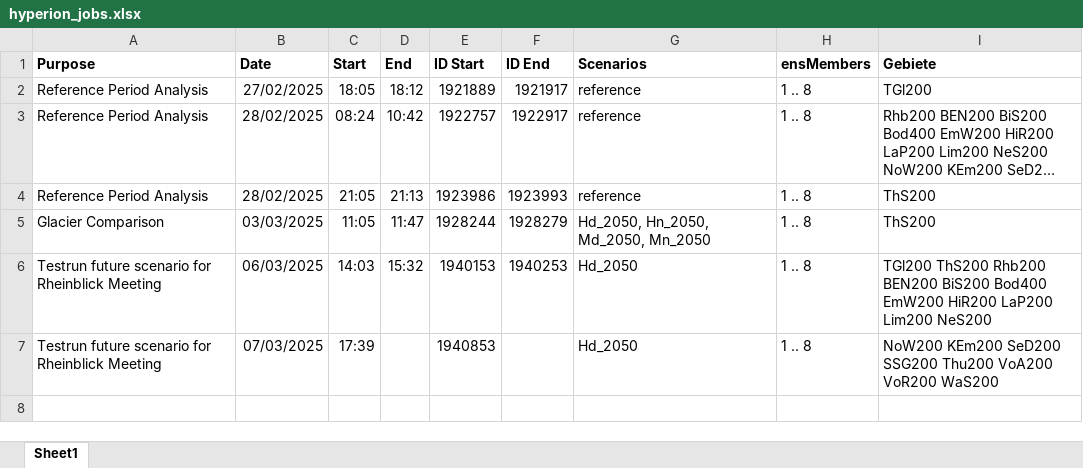
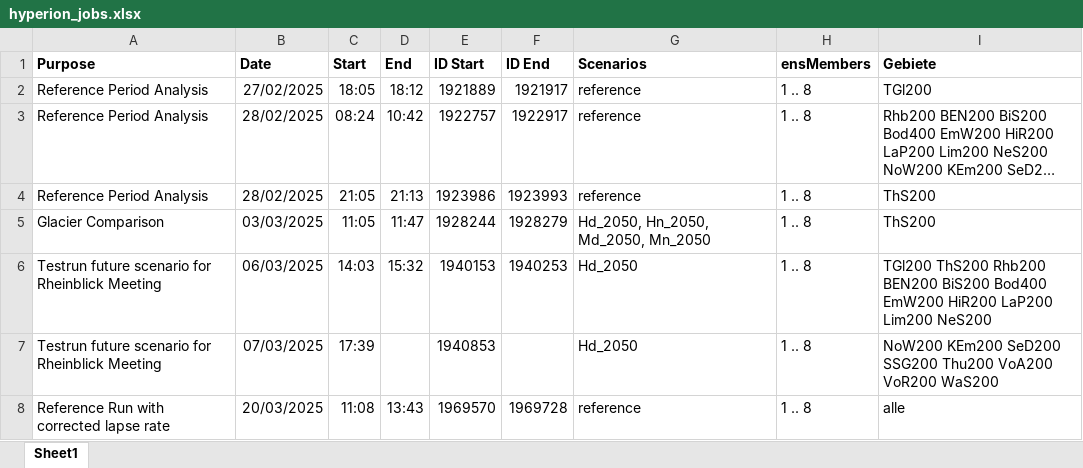
Before and after one commit to noahnydegger/ETH_MT_Hydrological_Projections_Rhine_River, an Excel workbook: hyperion/hyperion_jobs.xlsx, sheet Sheet1, drawn as a sheet; long unchanged cells end in …; values as stored, in another font and other column widths than the file's, no borders; the diff names each change by its address in the sheet, - before the commit and + after, or states it on an @@ line.

```diff
--- a/hyperion/hyperion_jobs.xlsx (sheet Sheet1)
+++ b/hyperion/hyperion_jobs.xlsx (sheet Sheet1)
+row 8: Reference Run with corrected lapse rate | 20/03/2025 | 11:08 | 13:43 | 1969570 | 1969728 | reference | 1 .. 8 | alle
```
Also changed, not shown: 8 other files.
